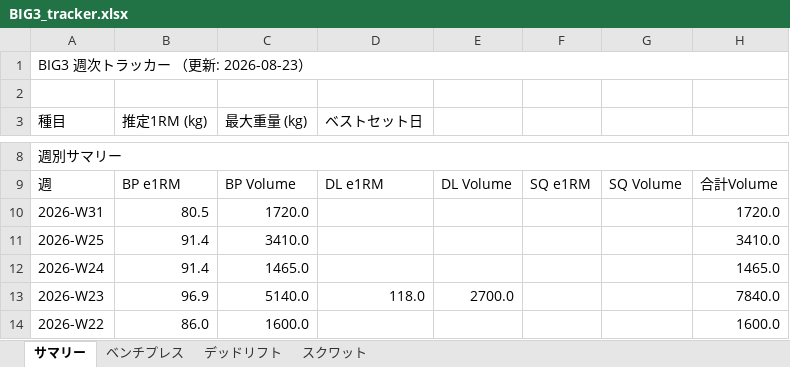
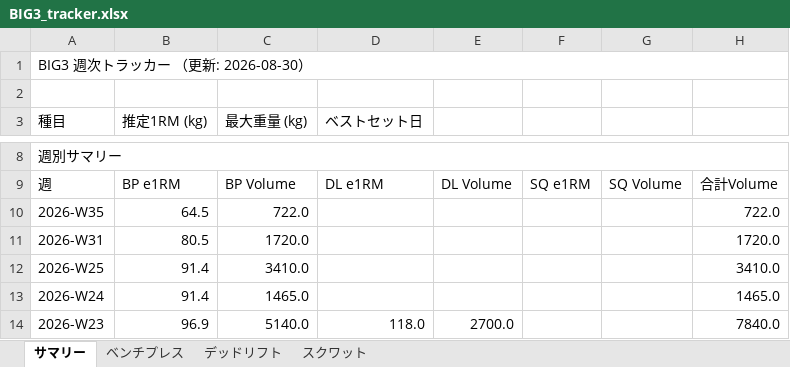
Before and after one commit to iakgah-dotcom/hevy-tracker, an Excel workbook: data/BIG3_tracker.xlsx, sheet サマリー, drawn as a sheet; only a part is shown, gaps mark what is left out; the shorter side is filled out with more unchanged rows; values as stored, in another font and other column widths than the file's, no cell formats; the diff names each change by its address in the sheet, - before the commit and + after, or states it on an @@ line.

```diff
--- a/data/BIG3_tracker.xlsx (sheet サマリー)
+++ b/data/BIG3_tracker.xlsx (sheet サマリー)
-A1 (種目): BIG3 週次トラッカー （更新: 2026-08-23）
+A1 (種目): BIG3 週次トラッカー （更新: 2026-08-30）
+row 10: 2026-W35 | 64.5 | 722.0 |  |  |  |  | 722.0
```
Also changed, not shown: sheet ベンチプレス, cell formats, charts or pictures.
